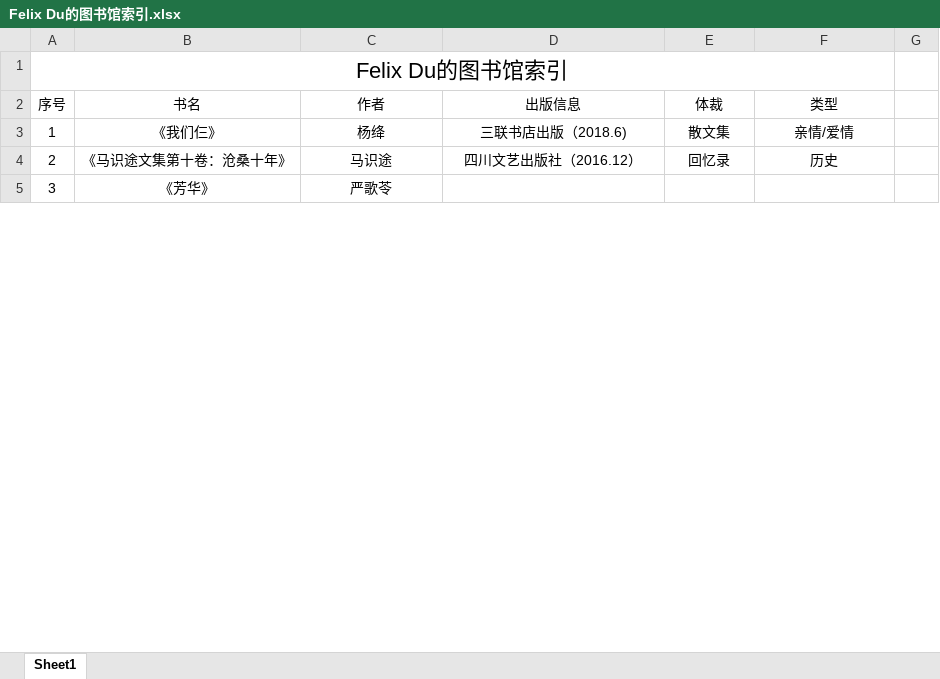
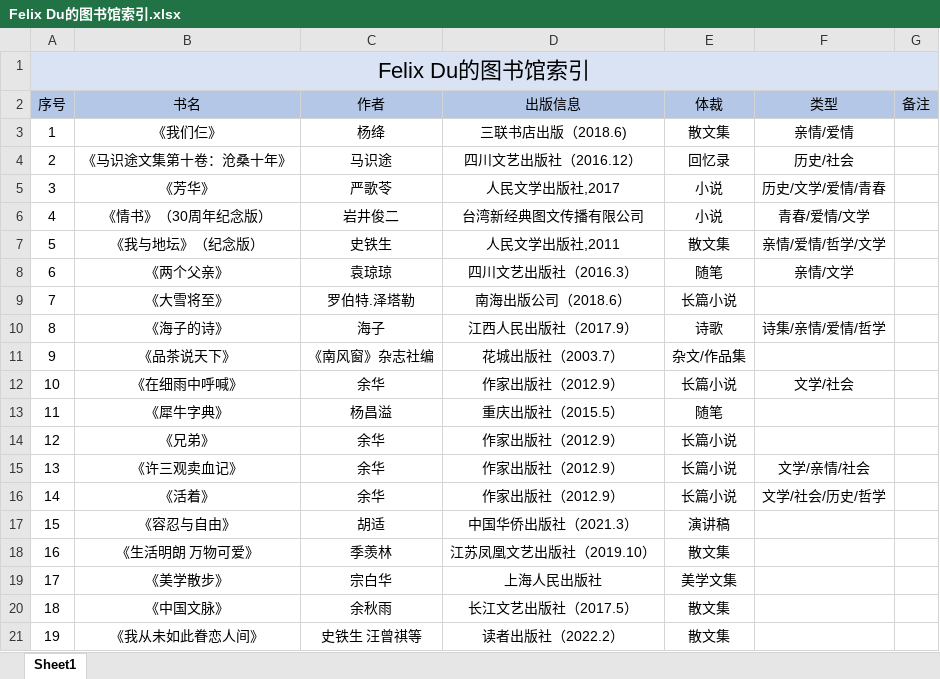
Before and after one commit to Coekyun-Dou/My-Learning-Diary, an Excel workbook: Reading&Movie/Felix Du的图书馆索引.xlsx, sheet Sheet1, drawn as a sheet; only a part is shown; values as stored, in another font and other column widths than the file's, no borders; removed rows and columns are numbered as before the commit, all else as after; the diff covers the shown part only; the diff names each change by its address in the sheet, - before the commit and + after, or states it on an @@ line.

Commit message:
图书索引工作

```diff
--- a/Reading&Movie/Felix Du的图书馆索引.xlsx (sheet Sheet1)
+++ b/Reading&Movie/Felix Du的图书馆索引.xlsx (sheet Sheet1)
-A1:G1 fill: none
+A1:G1 fill: #DAE3F3
-A1:F1 merged
+A1:G1 merged
-A2:G2 fill: none
+A2:G2 fill: #B4C7E7
-G2: (empty)
+G2: 备注
-F4 (类型): 历史
+F4 (类型): 历史/社会
-D5 (出版信息): (empty)
+D5 (出版信息): 人民文学出版社,2017
-E5 (体裁): (empty)
+E5 (体裁): 小说
-F5 (类型): (empty)
+F5 (类型): 历史/文学/爱情/青春
+row 6: 4 | 《情书》（30周年纪念版） | 岩井俊二 | 台湾新经典图文传播有限公司 | 小说 | 青春/爱情/文学
+row 7: 5 | 《我与地坛》（纪念版） | 史铁生 | 人民文学出版社,2011 | 散文集 | 亲情/爱情/哲学/文学
+row 8: 6 | 《两个父亲》 | 袁琼琼 | 四川文艺出版社（2016.3） | 随笔 | 亲情/文学
+row 9: 7 | 《大雪将至》 | 罗伯特.泽塔勒 | 南海出版公司（2018.6） | 长篇小说
+row 10: 8 | 《海子的诗》 | 海子 | 江西人民出版社（2017.9） | 诗歌 | 诗集/亲情/爱情/哲学
+row 11: 9 | 《品茶说天下》 | 《南风窗》杂志社编 | 花城出版社（2003.7） | 杂文/作品集
+row 12: 10 | 《在细雨中呼喊》 | 余华 | 作家出版社（2012.9） | 长篇小说 | 文学/社会
+row 13: 11 | 《犀牛字典》 | 杨昌溢 | 重庆出版社（2015.5） | 随笔
+row 14: 12 | 《兄弟》 | 余华 | 作家出版社（2012.9） | 长篇小说
+row 15: 13 | 《许三观卖血记》 | 余华 | 作家出版社（2012.9） | 长篇小说 | 文学/亲情/社会
+row 16: 14 | 《活着》 | 余华 | 作家出版社（2012.9） | 长篇小说 | 文学/社会/历史/哲学
+row 17: 15 | 《容忍与自由》 | 胡适 | 中国华侨出版社（2021.3） | 演讲稿
+row 18: 16 | 《生活明朗 万物可爱》 | 季羡林 | 江苏凤凰文艺出版社（2019.10） | 散文集
+row 19: 17 | 《美学散步》 | 宗白华 | 上海人民出版社 | 美学文集
+row 20: 18 | 《中国文脉》 | 余秋雨 | 长江文艺出版社（2017.5） | 散文集
+row 21: 19 | 《我从未如此眷恋人间》 | 史铁生 汪曾祺等 | 读者出版社（2022.2） | 散文集
```
Also changed, not shown: 8 added rows and row numbers in column A elsewhere in this sheet.
